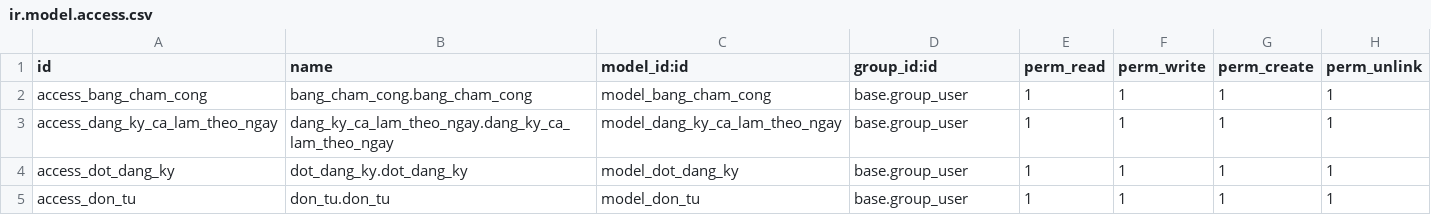
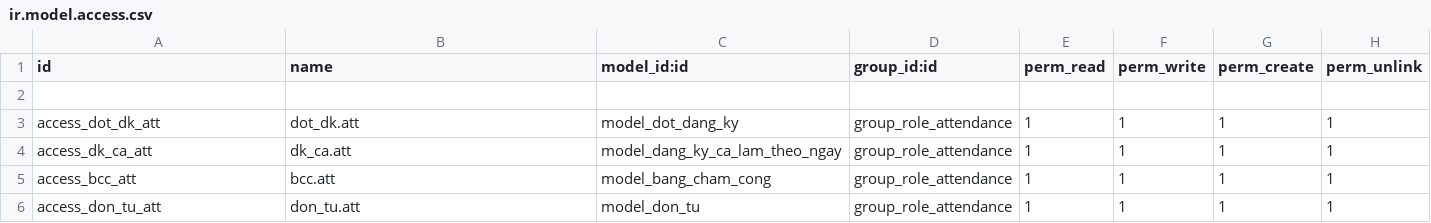
Before and after one commit to Linh0508/hoi_nhap_quan_tri_doanh_nghiep, a CSV file: addons/cham_cong/security/ir.model.access.csv, drawn as a sheet.

```diff
--- a/addons/cham_cong/security/ir.model.access.csv
+++ b/addons/cham_cong/security/ir.model.access.csv
@@ -1,5 +1,6 @@
 id,name,model_id:id,group_id:id,perm_read,perm_write,perm_create,perm_unlink
-access_bang_cham_cong,bang_cham_cong.bang_cham_cong,model_bang_cham_cong,base.group_user,1,1,1,1
-access_dang_ky_ca_lam_theo_ngay,dang_ky_ca_lam_theo_ngay.dang_ky_ca_lam_theo_ngay,model_dang_ky_ca_lam_theo_ngay,base.group_user,1,1,1,1
-access_dot_dang_ky,dot_dang_ky.dot_dang_ky,model_dot_dang_ky,base.group_user,1,1,1,1
-access_don_tu,don_tu.don_tu,model_don_tu,base.group_user,1,1,1,1
+
+access_dot_dk_att,dot_dk.att,model_dot_dang_ky,group_role_attendance,1,1,1,1
+access_dk_ca_att,dk_ca.att,model_dang_ky_ca_lam_theo_ngay,group_role_attendance,1,1,1,1
+access_bcc_att,bcc.att,model_bang_cham_cong,group_role_attendance,1,1,1,1
+access_don_tu_att,don_tu.att,model_don_tu,group_role_attendance,1,1,1,1
```
Also changed, not shown: addons/tinh_luong/security/ir.model.access.csv, 42 other files.
